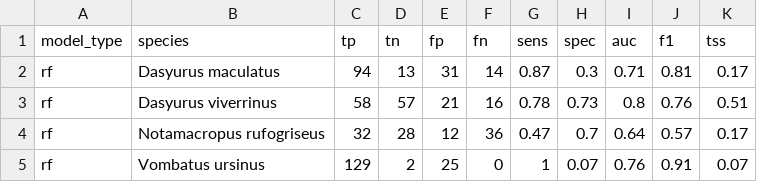
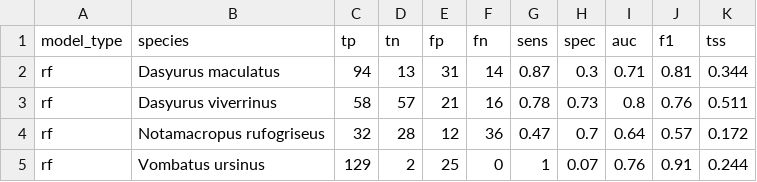
Before and after one commit to BWBrook/KPZ314-sdm, a CSV file: data/full_sdm_results.csv, drawn as a sheet.

```diff
--- a/data/full_sdm_results.csv
+++ b/data/full_sdm_results.csv
@@ -1,5 +1,5 @@
 model_type,species,tp,tn,fp,fn,sens,spec,auc,f1,tss
-rf,Dasyurus maculatus,94,13,31,14,0.87,0.3,0.71,0.81,0.17
-rf,Dasyurus viverrinus,58,57,21,16,0.78,0.73,0.8,0.76,0.51
-rf,Notamacropus rufogriseus,32,28,12,36,0.47,0.7,0.64,0.57,0.17
-rf,Vombatus ursinus,129,2,25,0,1,0.07,0.76,0.91,0.07
+rf,Dasyurus maculatus,94,13,31,14,0.87,0.3,0.71,0.81,0.344
+rf,Dasyurus viverrinus,58,57,21,16,0.78,0.73,0.8,0.76,0.511
+rf,Notamacropus rufogriseus,32,28,12,36,0.47,0.7,0.64,0.57,0.172
+rf,Vombatus ursinus,129,2,25,0,1,0.07,0.76,0.91,0.244
```
Also changed, not shown: 8 other files.
